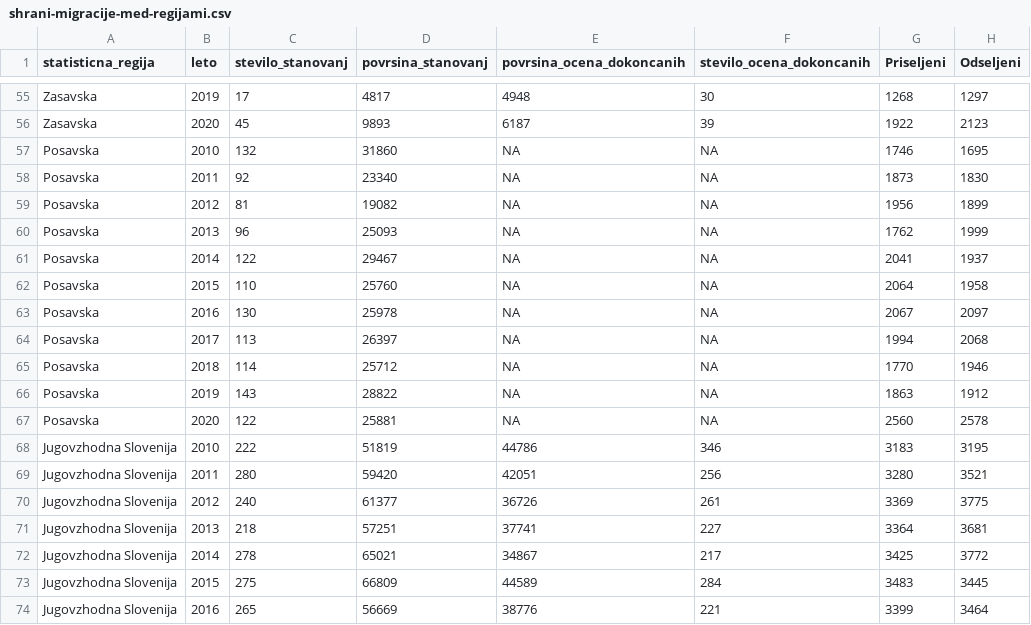
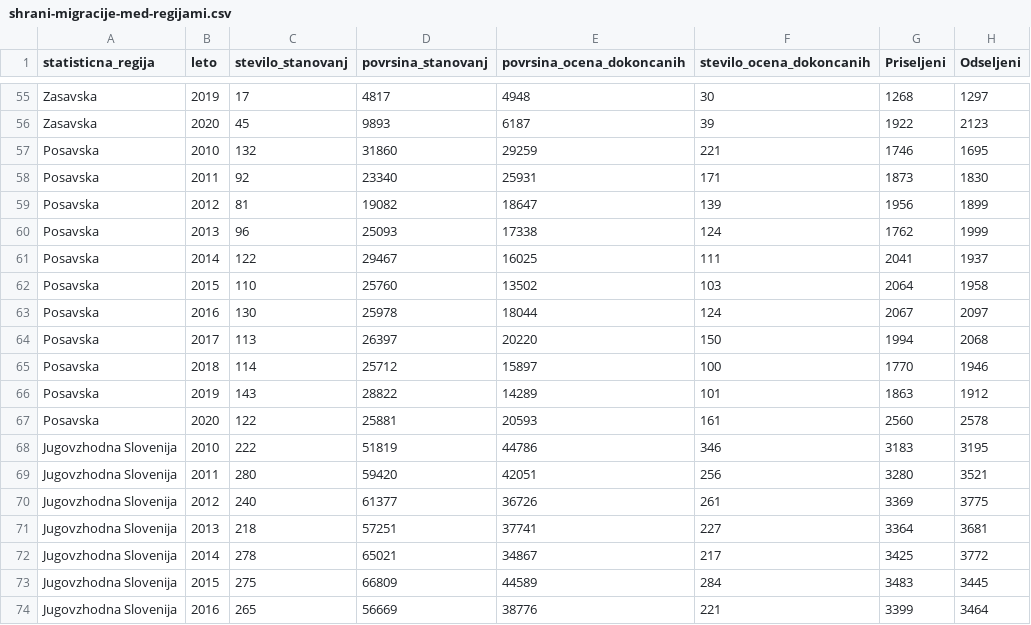
Before and after one commit to BarbaraPal/APPR-2021-22, a CSV file: podatki/shrani-migracije-med-regijami.csv, drawn as a sheet; only a part is shown, gaps mark what is left out.

```diff
--- a/podatki/shrani-migracije-med-regijami.csv
+++ b/podatki/shrani-migracije-med-regijami.csv
@@ -56,13 +56,13 @@ Zasavska,2019,17,4817,4948,30,1268,1297
 Zasavska,2020,45,9893,6187,39,1922,2123
-Posavska,2010,132,31860,NA,NA,1746,1695
-Posavska,2011,92,23340,NA,NA,1873,1830
-Posavska,2012,81,19082,NA,NA,1956,1899
-Posavska,2013,96,25093,NA,NA,1762,1999
-Posavska,2014,122,29467,NA,NA,2041,1937
-Posavska,2015,110,25760,NA,NA,2064,1958
-Posavska,2016,130,25978,NA,NA,2067,2097
-Posavska,2017,113,26397,NA,NA,1994,2068
-Posavska,2018,114,25712,NA,NA,1770,1946
-Posavska,2019,143,28822,NA,NA,1863,1912
-Posavska,2020,122,25881,NA,NA,2560,2578
+Posavska,2010,132,31860,29259,221,1746,1695
+Posavska,2011,92,23340,25931,171,1873,1830
+Posavska,2012,81,19082,18647,139,1956,1899
+Posavska,2013,96,25093,17338,124,1762,1999
+Posavska,2014,122,29467,16025,111,2041,1937
+Posavska,2015,110,25760,13502,103,2064,1958
+Posavska,2016,130,25978,18044,124,2067,2097
+Posavska,2017,113,26397,20220,150,1994,2068
+Posavska,2018,114,25712,15897,100,1770,1946
+Posavska,2019,143,28822,14289,101,1863,1912
+Posavska,2020,122,25881,20593,161,2560,2578
 Jugovzhodna Slovenija,2010,222,51819,44786,346,3183,3195
```
Also changed, not shown: podatki/shrani-ocena-dokoncanih-stanovanj-po-vrstah-stanovanj.csv, podatki/shrani-st-izdanih-gradb-dovoljenj-in-ocena-dokoncanih-stanovanj.csv, 7 other files.
